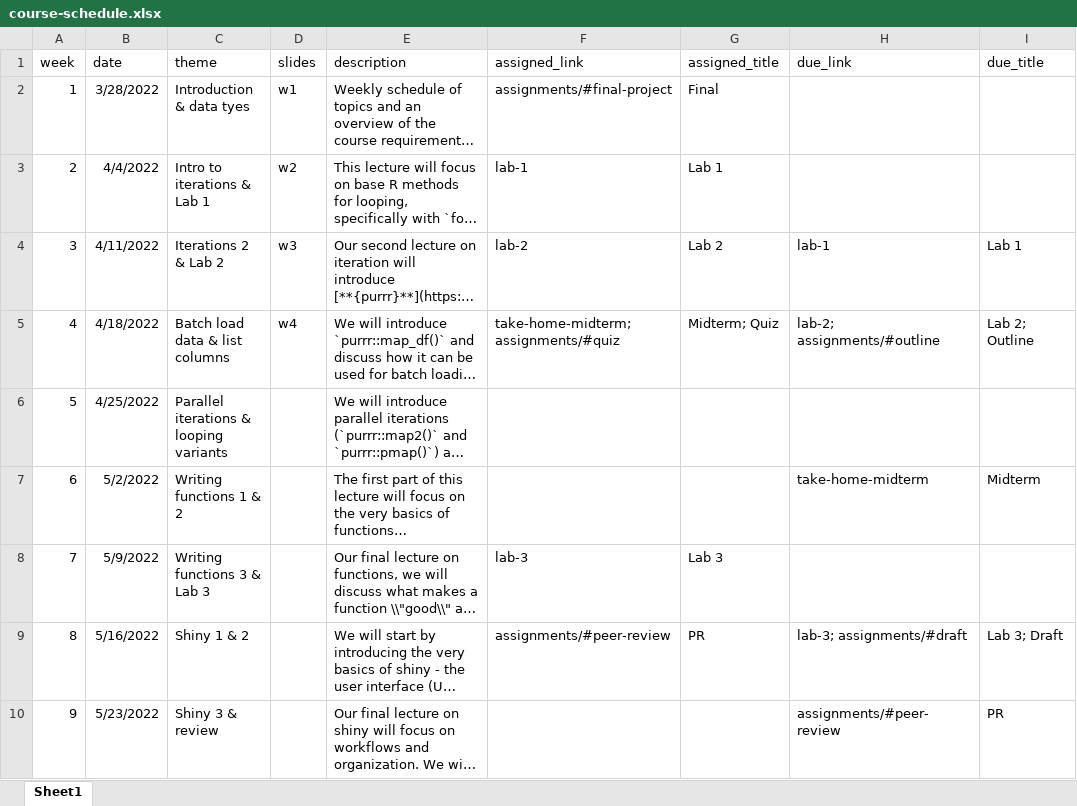
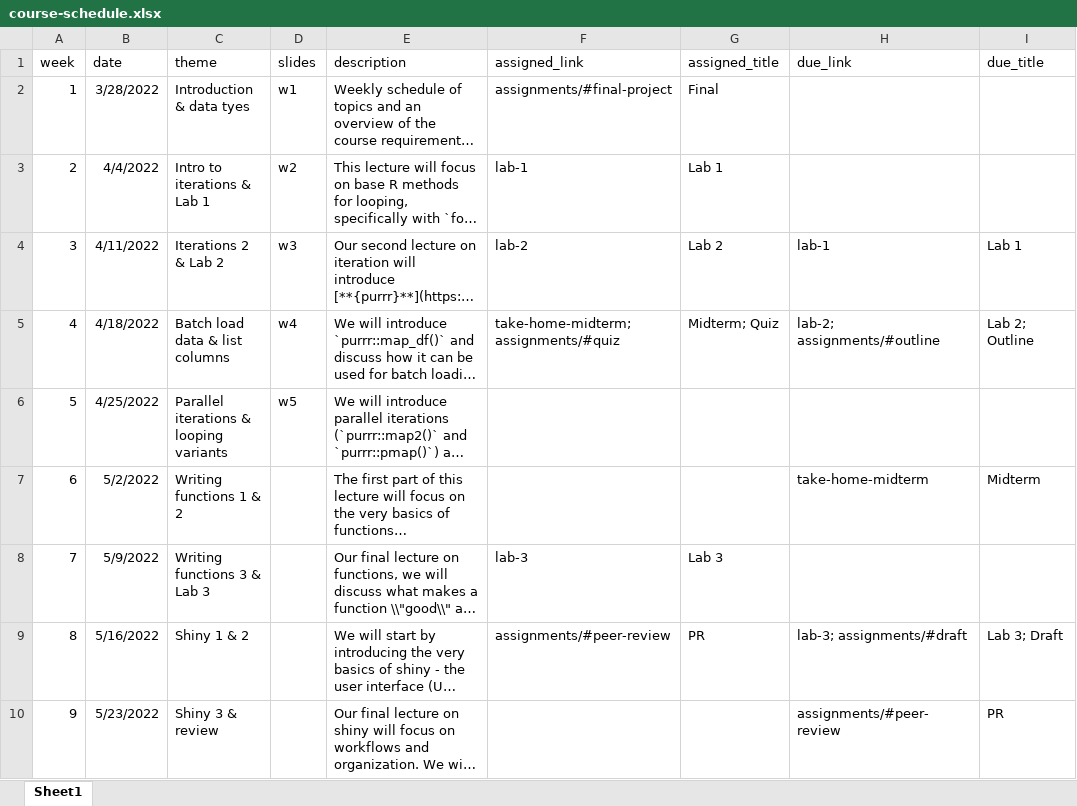
Before and after one commit to uo-datasci-specialization/c3-fp-2022, an Excel workbook: website-data/course-schedule.xlsx, sheet Sheet1, drawn as a sheet; only a part is shown; long unchanged cells end in …; values as stored, in another font and other column widths than the file's, no borders; the diff names each change by its address in the sheet, - before the commit and + after, or states it on an @@ line.

Commit message:
post w5 slides

```diff
--- a/website-data/course-schedule.xlsx (sheet Sheet1)
+++ b/website-data/course-schedule.xlsx (sheet Sheet1)
-D6 (slides): (empty)
+D6 (slides): w5
```
Also changed, not shown: 16 other files.
